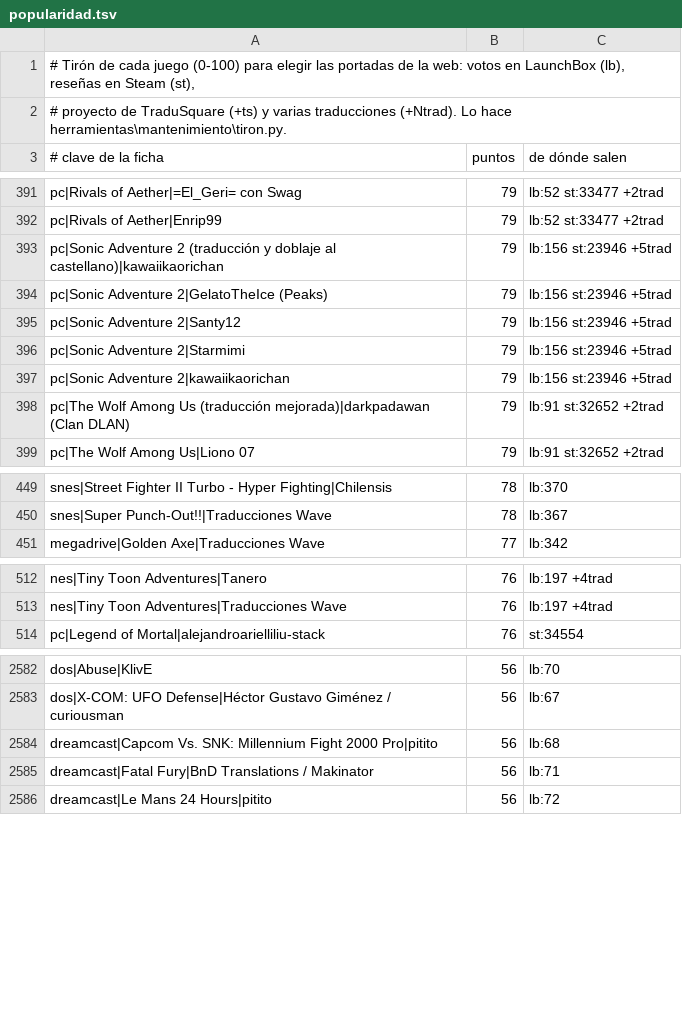
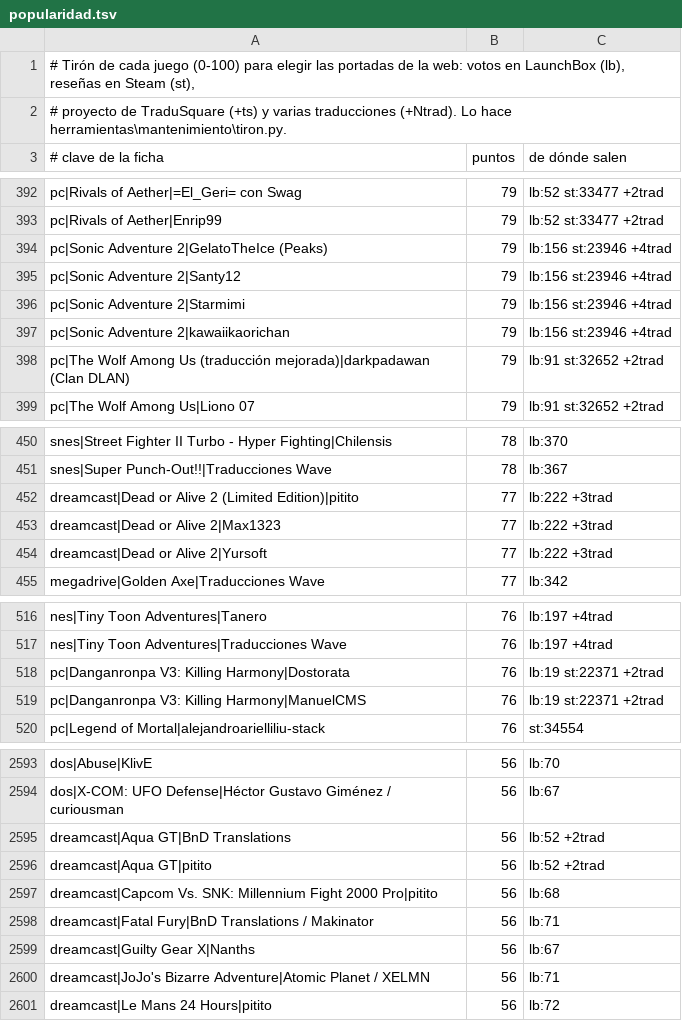
Before and after one commit to alucardog-dotcom/biblioteca-traducciones, a TSV file: web/popularidad.tsv, drawn as a sheet; only a part is shown, gaps mark what is left out; the diff covers the shown part only.

```diff
--- a/web/popularidad.tsv
+++ b/web/popularidad.tsv
@@ -392,7 +393,6 @@ pc|Rivals of Aether|=El_Geri= con Swag	79	lb:52 st:33477 +2trad
 pc|Rivals of Aether|Enrip99	79	lb:52 st:33477 +2trad
-pc|Sonic Adventure 2 (traducción y doblaje al castellano)|kawaiikaorichan	79	lb:156 st:23946 +5trad
-pc|Sonic Adventure 2|GelatoTheIce (Peaks)	79	lb:156 st:23946 +5trad
-pc|Sonic Adventure 2|Santy12	79	lb:156 st:23946 +5trad
-pc|Sonic Adventure 2|Starmimi	79	lb:156 st:23946 +5trad
-pc|Sonic Adventure 2|kawaiikaorichan	79	lb:156 st:23946 +5trad
+pc|Sonic Adventure 2|GelatoTheIce (Peaks)	79	lb:156 st:23946 +4trad
+pc|Sonic Adventure 2|Santy12	79	lb:156 st:23946 +4trad
+pc|Sonic Adventure 2|Starmimi	79	lb:156 st:23946 +4trad
+pc|Sonic Adventure 2|kawaiikaorichan	79	lb:156 st:23946 +4trad
 pc|The Wolf Among Us (traducción mejorada)|darkpadawan (Clan DLAN)	79	lb:91 st:32652 +2trad
@@ -450,2 +451,5 @@ snes|Street Fighter II Turbo - Hyper Fighting|Chilensis	78	lb:370
 snes|Super Punch-Out!!|Traducciones Wave	78	lb:367
+dreamcast|Dead or Alive 2 (Limited Edition)|pitito	77	lb:222 +3trad
+dreamcast|Dead or Alive 2|Max1323	77	lb:222 +3trad
+dreamcast|Dead or Alive 2|Yursoft	77	lb:222 +3trad
 megadrive|Golden Axe|Traducciones Wave	77	lb:342
@@ -513,2 +517,4 @@ nes|Tiny Toon Adventures|Tanero	76	lb:197 +4trad
 nes|Tiny Toon Adventures|Traducciones Wave	76	lb:197 +4trad
+pc|Danganronpa V3: Killing Harmony|Dostorata	76	lb:19 st:22371 +2trad
+pc|Danganronpa V3: Killing Harmony|ManuelCMS	76	lb:19 st:22371 +2trad
 pc|Legend of Mortal|alejandroarielliliu-stack	76	st:34554
@@ -2583,4 +2594,8 @@ dos|Abuse|KlivE	56	lb:70
 dos|X-COM: UFO Defense|Héctor Gustavo Giménez / curiousman	56	lb:67
+dreamcast|Aqua GT|BnD Translations	56	lb:52 +2trad
+dreamcast|Aqua GT|pitito	56	lb:52 +2trad
 dreamcast|Capcom Vs. SNK: Millennium Fight 2000 Pro|pitito	56	lb:68
 dreamcast|Fatal Fury|BnD Translations / Makinator	56	lb:71
+dreamcast|Guilty Gear X|Nanths	56	lb:67
+dreamcast|JoJo's Bizarre Adventure|Atomic Planet / XELMN	56	lb:71
 dreamcast|Le Mans 24 Hours|pitito	56	lb:72
```
Also changed, not shown: 20 added rows, 6 removed rows and 2 edited cells elsewhere in this file, web/capturas_libretro.tsv, web/redirecciones.tsv, 24 other files.
